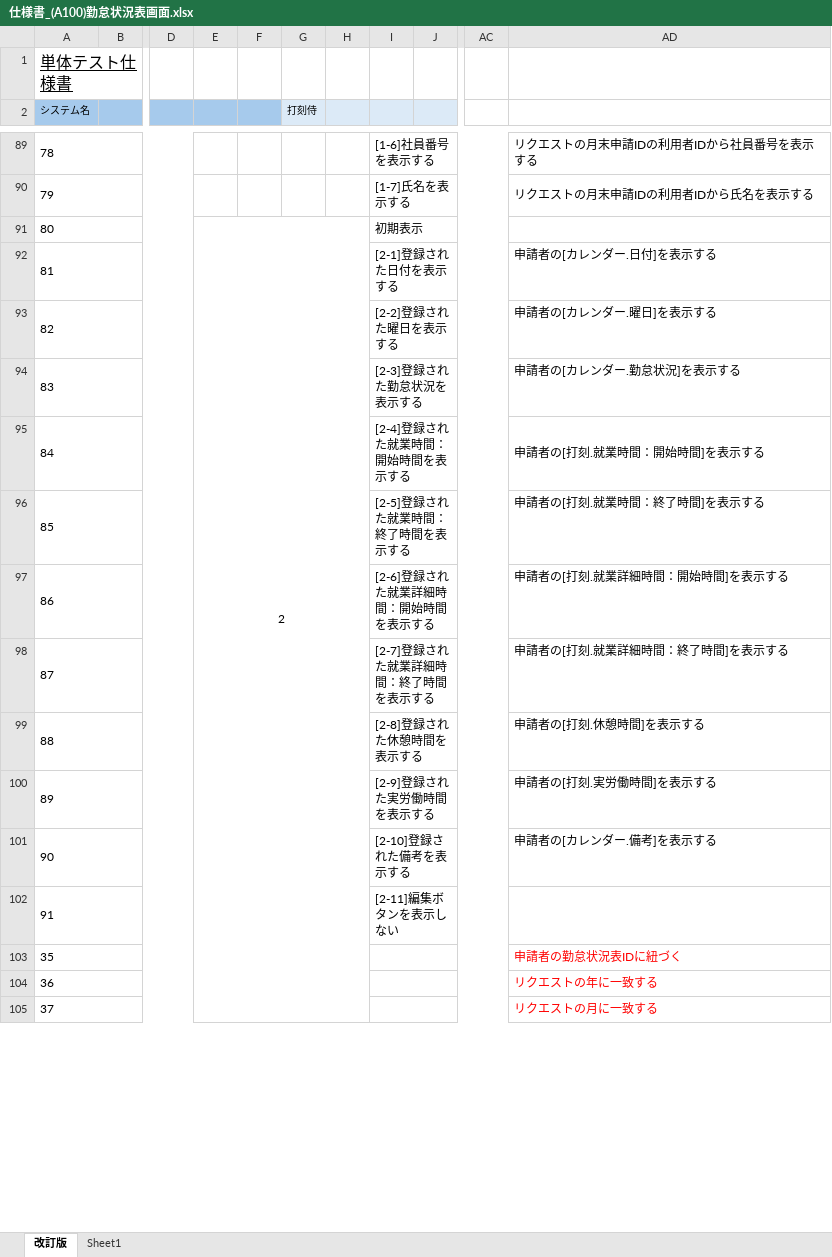
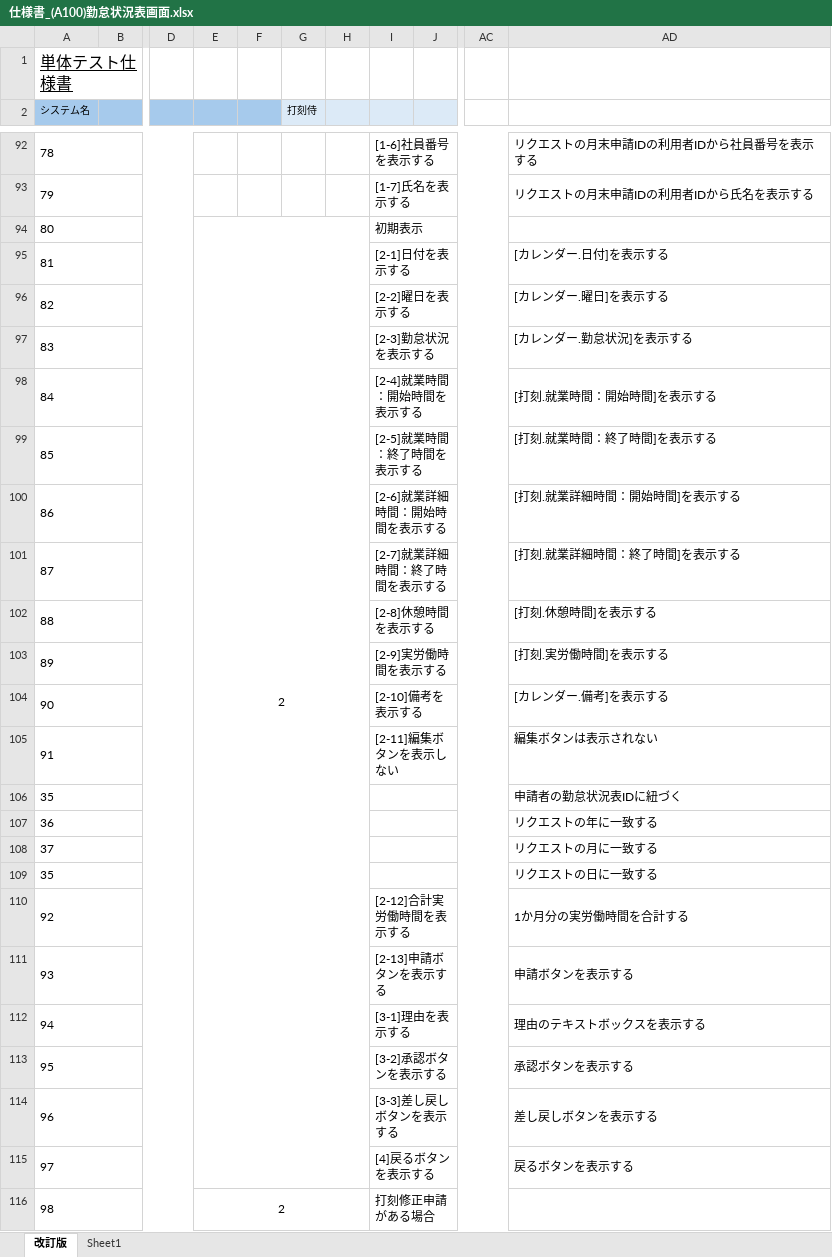
Before and after one commit to yoshiaradaiki/dakokusamurai-git-repository, an Excel workbook: 設計書_打刻侍/50_単体テスト/仕様書_(A100)勤怠状況表画面.xlsx, sheet 改訂版, drawn as a sheet; only a part is shown, gaps mark what is left out; values as stored, in another font and other column widths than the file's, no borders; removed rows and columns are numbered as before the commit, all else as after; rows hold the shown columns only; the diff covers the shown part only; the diff names each change by its address in the sheet, - before the commit and + after, or states it on an @@ line.

```diff
--- a/設計書_打刻侍/50_単体テスト/仕様書_(A100)勤怠状況表画面.xlsx (sheet 改訂版)
+++ b/設計書_打刻侍/50_単体テスト/仕様書_(A100)勤怠状況表画面.xlsx (sheet 改訂版)
-E91:H111 merged
+E94:H115 merged
-I95: [2-1]登録された日付を表示する
+I95: [2-1]日付を表示する
-AD95: 申請者の[カレンダー.日付]を表示する
+AD95: [カレンダー.日付]を表示する
-I96: [2-2]登録された曜日を表示する
+I96: [2-2]曜日を表示する
-AD96: 申請者の[カレンダー.曜日]を表示する
+AD96: [カレンダー.曜日]を表示する
-I97: [2-3]登録された勤怠状況を表示する
+I97: [2-3]勤怠状況を表示する
-AD97: 申請者の[カレンダー.勤怠状況]を表示する
+AD97: [カレンダー.勤怠状況]を表示する
-I98: [2-4]登録された就業時間：開始時間を表示する
+I98: [2-4]就業時間：開始時間を表示する
-AD98: 申請者の[打刻.就業時間：開始時間]を表示する
+AD98: [打刻.就業時間：開始時間]を表示する
-I99: [2-5]登録された就業時間：終了時間を表示する
+I99: [2-5]就業時間：終了時間を表示する
-AD99: 申請者の[打刻.就業時間：終了時間]を表示する
+AD99: [打刻.就業時間：終了時間]を表示する
-I100: [2-6]登録された就業詳細時間：開始時間を表示する
+I100: [2-6]就業詳細時間：開始時間を表示する
-AD100: 申請者の[打刻.就業詳細時間：開始時間]を表示する
+AD100: [打刻.就業詳細時間：開始時間]を表示する
-I101: [2-7]登録された就業詳細時間：終了時間を表示する
+I101: [2-7]就業詳細時間：終了時間を表示する
-AD101: 申請者の[打刻.就業詳細時間：終了時間]を表示する
+AD101: [打刻.就業詳細時間：終了時間]を表示する
-I102: [2-8]登録された休憩時間を表示する
+I102: [2-8]休憩時間を表示する
-AD102: 申請者の[打刻.休憩時間]を表示する
+AD102: [打刻.休憩時間]を表示する
-I103: [2-9]登録された実労働時間を表示する
+I103: [2-9]実労働時間を表示する
-AD103: 申請者の[打刻.実労働時間]を表示する
+AD103: [打刻.実労働時間]を表示する
-I104: [2-10]登録された備考を表示する
+I104: [2-10]備考を表示する
-AD104: 申請者の[カレンダー.備考]を表示する
+AD104: [カレンダー.備考]を表示する
-AD105: (empty)
+AD105: 編集ボタンは表示されない
-AD106:AD108 text colour: #FF0000
+AD106:AD108 text colour: black
+row 109: 35 |  |  |  |  |  |  |  |  |  | リクエストの日に一致する
@@ row 124 moved to row 110: 92 @@
@@ row 125 moved to row 111: 93 @@
+row 112: 94 |  |  |  |  |  |  | [3-1]理由を表示する |  |  | 理由のテキストボックスを表示する
+row 113: 95 |  |  |  |  |  |  | [3-2]承認ボタンを表示する |  |  | 承認ボタンを表示する
+row 114: 96 |  |  |  |  |  |  | [3-3]差し戻しボタンを表示する |  |  | 差し戻しボタンを表示する
@@ row 129 moved to row 115: 97 @@
+row 116: 98 |  |  | 2 |  |  |  | 打刻修正申請がある場合
```
Also changed, not shown: 17 added rows, 13 removed rows, 3 moved rows, 21 edited cells and cell formats elsewhere in this sheet, 設計書_打刻侍/20_基本設計/02_画面定義/画面定義書/画面定義書（A100）勤怠状況表画面.xlsx.
